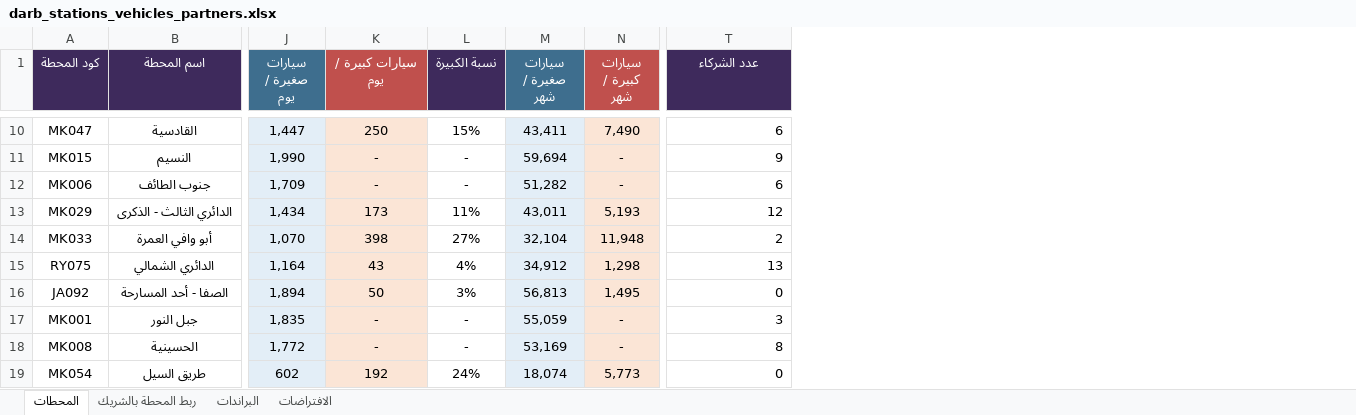
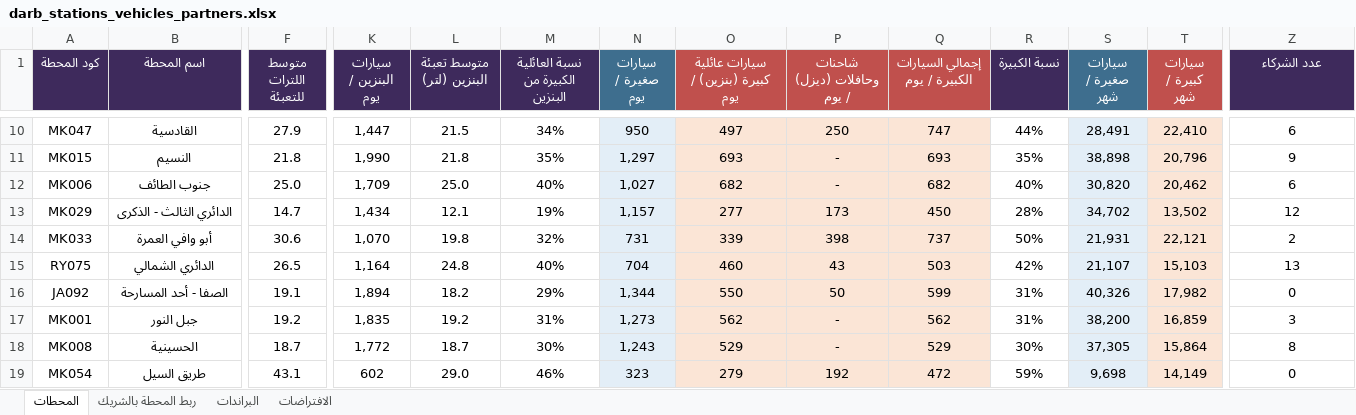
Before and after one commit to darbstations/-, an Excel workbook: output/darb_stations_vehicles_partners.xlsx, sheet المحطات, drawn as a sheet; only a part is shown, gaps mark what is left out; values as stored, in another font and other column widths than the file's, no borders; charts and pictures not drawn; addresses are those after the commit; the diff covers the shown part only; the diff names each change by its address in the sheet, - before the commit and + after, or states it on an @@ line.

```diff
--- a/output/darb_stations_vehicles_partners.xlsx (sheet المحطات)
+++ b/output/darb_stations_vehicles_partners.xlsx (sheet المحطات)
+column F (متوسط اللترات للتعبئة), rows 10-19: 27.9 | 21.8 | 25.0 | 14.7 | 30.6 | 26.5 | 19.1 | 19.2 | 18.7 | 43.1
+column L (متوسط تعبئة البنزين (لتر)), rows 10-19: 21.5 | 21.8 | 25.0 | 12.1 | 19.8 | 24.8 | 18.2 | 19.2 | 18.7 | 29.0
+column M (نسبة العائلية الكبيرة من البنزين), rows 10-19: 34% | 35% | 40% | 19% | 32% | 40% | 29% | 31% | 30% | 46%
+column N (سيارات صغيرة / يوم), rows 10-19: 950 | 1,297 | 1,027 | 1,157 | 731 | 704 | 1,344 | 1,273 | 1,243 | 323
+column O, row 1: سيارات عائلية كبيرة (بنزين) / يوم; rows 10-19: 497 | 693 | 682 | 277 | 339 | 460 | 550 | 562 | 529 | 279
+column Q (إجمالي السيارات الكبيرة / يوم), rows 10-19: 747 | 693 | 682 | 450 | 737 | 503 | 599 | 562 | 529 | 472
-K1: سيارات صغيرة / يوم
+K1: سيارات البنزين / يوم
-K1 fill: #3E6E8E
+K1 fill: #3E2A5C
-P1: سيارات كبيرة / يوم
+P1: شاحنات وحافلات (ديزل) / يوم
-K10:K19 fill: #E3EEF7
+K10:K19 fill: none
-R10 (نسبة الكبيرة): 15%
+R10 (نسبة الكبيرة): 44%
-S10 (سيارات صغيرة / شهر): 43,411
+S10 (سيارات صغيرة / شهر): 28,491
-T10 (سيارات كبيرة / شهر): 7,490
+T10 (سيارات كبيرة / شهر): 22,410
-Z10:Z19 alignment: right
+Z10:Z19 alignment: center
-R11 (نسبة الكبيرة): -
+R11 (نسبة الكبيرة): 35%
-S11 (سيارات صغيرة / شهر): 59,694
+S11 (سيارات صغيرة / شهر): 38,898
-T11 (سيارات كبيرة / شهر): -
+T11 (سيارات كبيرة / شهر): 20,796
-R12 (نسبة الكبيرة): -
+R12 (نسبة الكبيرة): 40%
-S12 (سيارات صغيرة / شهر): 51,282
+S12 (سيارات صغيرة / شهر): 30,820
-T12 (سيارات كبيرة / شهر): -
+T12 (سيارات كبيرة / شهر): 20,462
-R13 (نسبة الكبيرة): 11%
+R13 (نسبة الكبيرة): 28%
-S13 (سيارات صغيرة / شهر): 43,011
+S13 (سيارات صغيرة / شهر): 34,702
-T13 (سيارات كبيرة / شهر): 5,193
+T13 (سيارات كبيرة / شهر): 13,502
-R14 (نسبة الكبيرة): 27%
+R14 (نسبة الكبيرة): 50%
-S14 (سيارات صغيرة / شهر): 32,104
+S14 (سيارات صغيرة / شهر): 21,931
-T14 (سيارات كبيرة / شهر): 11,948
+T14 (سيارات كبيرة / شهر): 22,121
-R15 (نسبة الكبيرة): 4%
+R15 (نسبة الكبيرة): 42%
-S15 (سيارات صغيرة / شهر): 34,912
+S15 (سيارات صغيرة / شهر): 21,107
-T15 (سيارات كبيرة / شهر): 1,298
+T15 (سيارات كبيرة / شهر): 15,103
-R16 (نسبة الكبيرة): 3%
+R16 (نسبة الكبيرة): 31%
-S16 (سيارات صغيرة / شهر): 56,813
+S16 (سيارات صغيرة / شهر): 40,326
-T16 (سيارات كبيرة / شهر): 1,495
+T16 (سيارات كبيرة / شهر): 17,982
-R17 (نسبة الكبيرة): -
+R17 (نسبة الكبيرة): 31%
-S17 (سيارات صغيرة / شهر): 55,059
+S17 (سيارات صغيرة / شهر): 38,200
-T17 (سيارات كبيرة / شهر): -
+T17 (سيارات كبيرة / شهر): 16,859
-R18 (نسبة الكبيرة): -
+R18 (نسبة الكبيرة): 30%
-S18 (سيارات صغيرة / شهر): 53,169
+S18 (سيارات صغيرة / شهر): 37,305
-T18 (سيارات كبيرة / شهر): -
+T18 (سيارات كبيرة / شهر): 15,864
-R19 (نسبة الكبيرة): 24%
+R19 (نسبة الكبيرة): 59%
-S19 (سيارات صغيرة / شهر): 18,074
+S19 (سيارات صغيرة / شهر): 9,698
-T19 (سيارات كبيرة / شهر): 5,773
+T19 (سيارات كبيرة / شهر): 14,149
```
Also changed, not shown: 180 edited cells and cell formats elsewhere in this sheet, sheet الافتراضات, formulas that keep their value.
